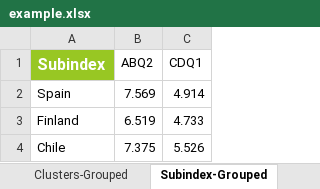
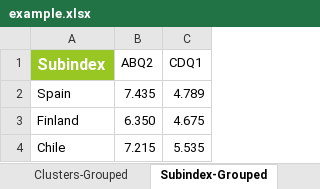
Before and after one commit to weso/computex, an Excel workbook: ontology/examples/example.xlsx, sheet Subindex-Grouped, drawn as a sheet; values as stored, in another font and other column widths than the file's, no borders; the diff names each change by its address in the sheet, - before the commit and + after, or states it on an @@ line.

```diff
--- a/ontology/examples/example.xlsx (sheet Subindex-Grouped)
+++ b/ontology/examples/example.xlsx (sheet Subindex-Grouped)
-B2 (ABQ2): 7.569
+B2 (ABQ2): 7.435
-C2 (CDQ1): 4.914
+C2 (CDQ1): 4.789
-B3 (ABQ2): 6.519
+B3 (ABQ2): 6.350
-C3 (CDQ1): 4.733
+C3 (CDQ1): 4.675
-B4 (ABQ2): 7.375
+B4 (ABQ2): 7.215
-C4 (CDQ1): 5.526
+C4 (CDQ1): 5.535
```
Also changed, not shown: sheet Clusters-Grouped, sheet Indicators-Normalized, sheet Indicators-Adjusted, sheet Indicators-Weighted, sheet Q1, sheet Q2, 3 more sheets, other sheet tabs, 27 other files.
